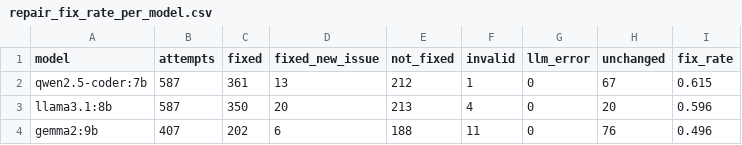
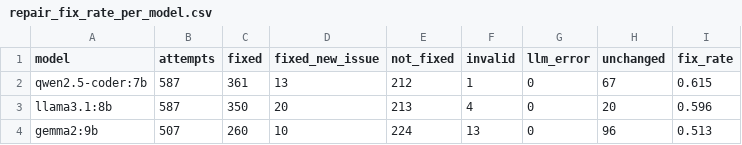
Before and after one commit to AyushVardhanOG/airline-a11y-audit, a CSV file: data/results/charts/repair_fix_rate_per_model.csv, drawn as a sheet.

```diff
--- a/data/results/charts/repair_fix_rate_per_model.csv
+++ b/data/results/charts/repair_fix_rate_per_model.csv
@@ -3,2 +3,2 @@ qwen2.5-coder:7b,587,361,13,212,1,0,67,0.615
 llama3.1:8b,587,350,20,213,4,0,20,0.596
-gemma2:9b,407,202,6,188,11,0,76,0.496
+gemma2:9b,507,260,10,224,13,0,96,0.513
```
Also changed, not shown: data/results/charts/repair_fix_rate_per_rule_model.csv, 8 other files.
